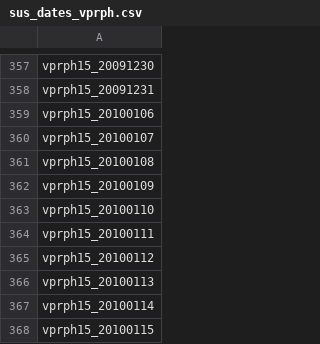
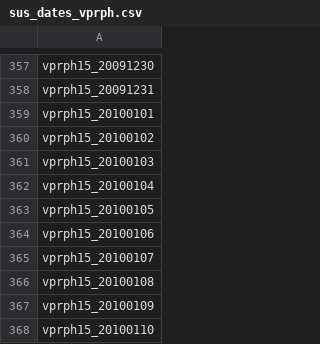
Before and after one commit to swish-climate-impact-assessment/AWAP_GRIDS, a CSV file: sus_dates_vprph.csv, drawn as a sheet; only a part is shown, gaps mark what is left out; the shorter side is filled out with more unchanged rows.

Commit message:
fix vprph susdates

```diff
--- a/sus_dates_vprph.csv
+++ b/sus_dates_vprph.csv
@@ -358,2 +358,7 @@ vprph15_20091230
 vprph15_20091231
+vprph15_20100101
+vprph15_20100102
+vprph15_20100103
+vprph15_20100104
+vprph15_20100105
 vprph15_20100106
```
